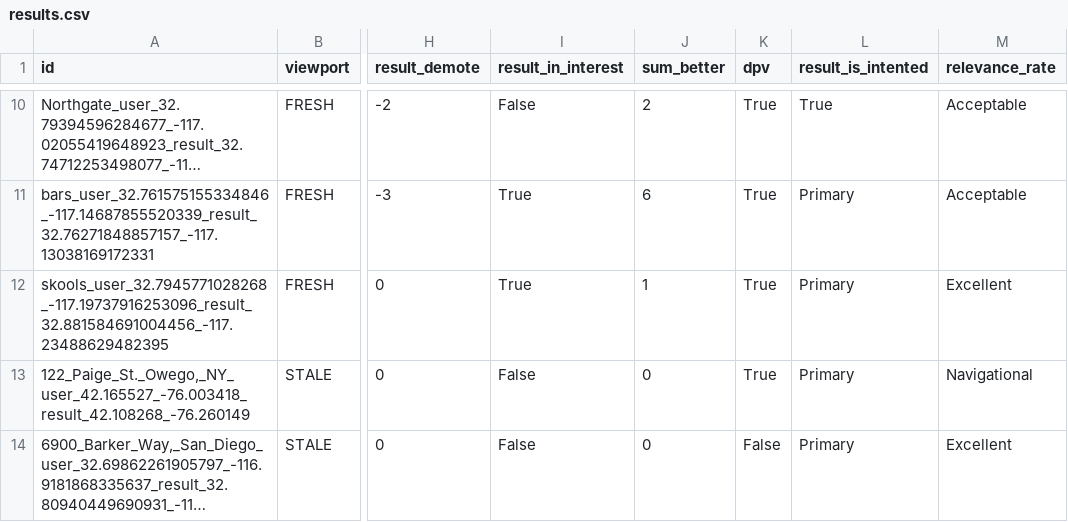
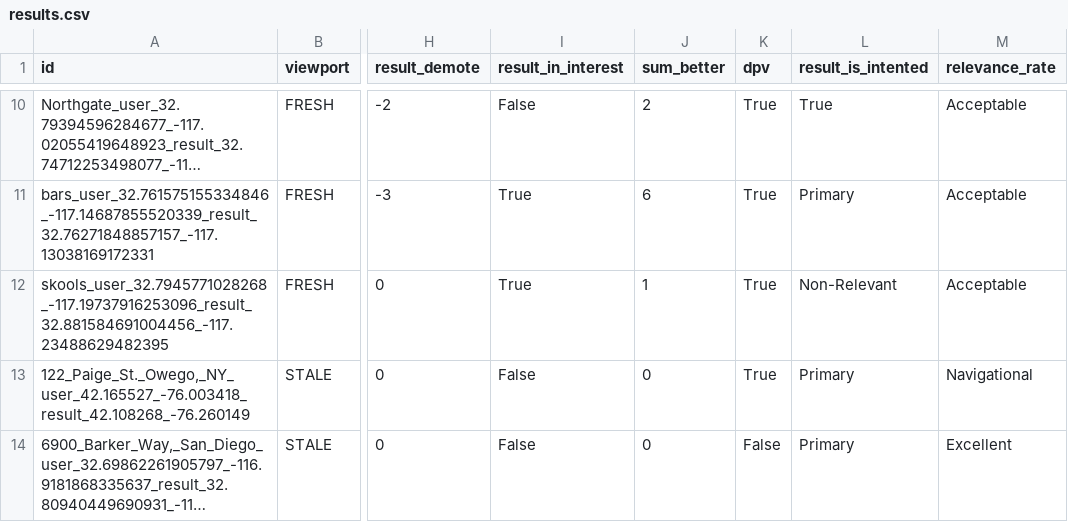
Before and after one commit to seblutzer/lutzer, a CSV file: results.csv, drawn as a sheet; only a part is shown, gaps mark what is left out; long unchanged cells end in …; the diff names each change by its address in the sheet, - before the commit and + after, or states it on an @@ line.

Commit message:
Upload database

```diff
--- a/results.csv
+++ b/results.csv
-L12 (result_is_intented): Primary
+L12 (result_is_intented): Non-Relevant
-M12 (relevance_rate): Excellent
+M12 (relevance_rate): Acceptable
```
